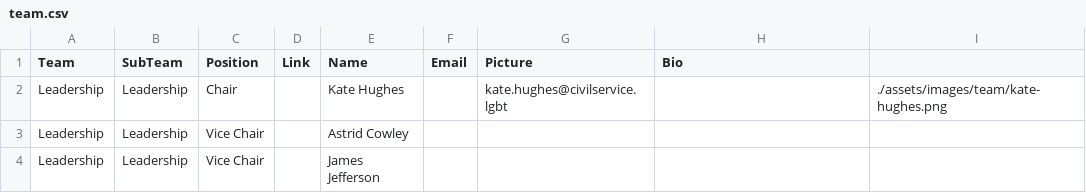
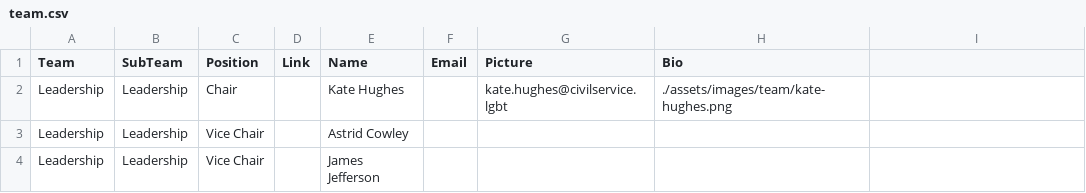
Before and after one commit to theseanything/civilservicelgbt.github.io, a CSV file: _data/team.csv, drawn as a sheet; only a part is shown.

Commit message:
Update team.csv

```diff
--- a/_data/team.csv
+++ b/_data/team.csv
@@ -1,3 +1,3 @@
 Team,SubTeam,Position,Link,Name,Email,Picture,Bio,
-Leadership,Leadership,Chair,,Kate Hughes,,kate.hughes@civilservice.lgbt,,./assets/images/team/kate-hughes.png,
+Leadership,Leadership,Chair,,Kate Hughes,,kate.hughes@civilservice.lgbt,./assets/images/team/kate-hughes.png,
 Leadership,Leadership,Vice Chair,,Astrid Cowley
```
